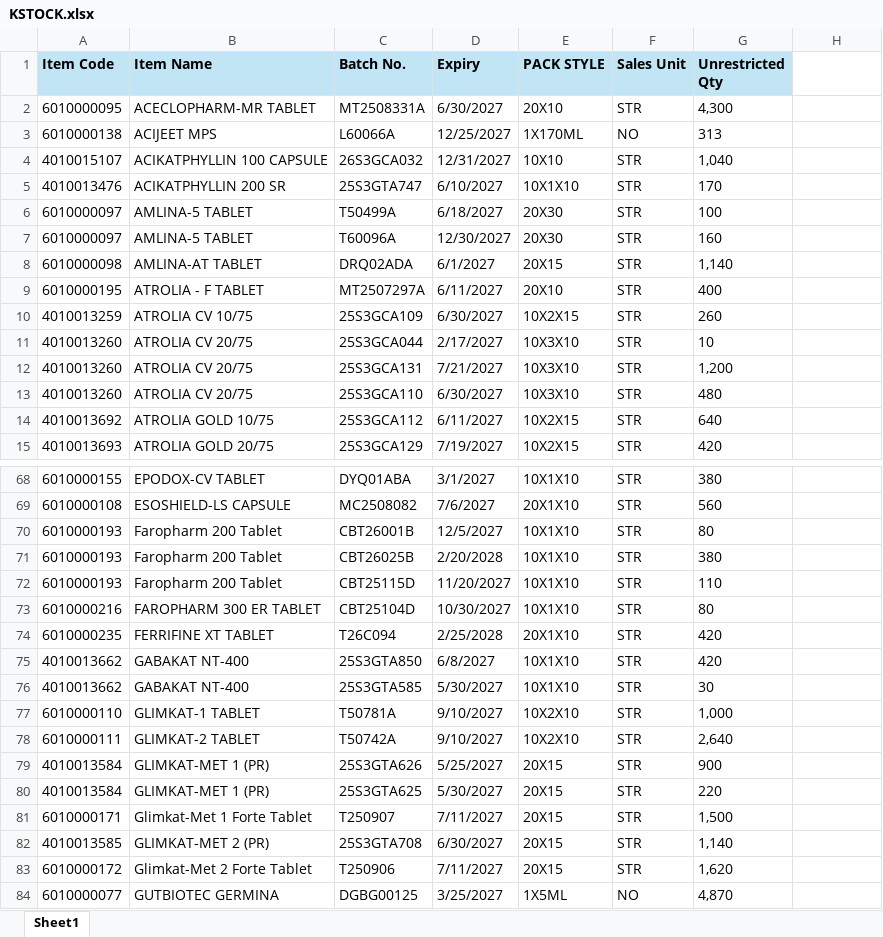
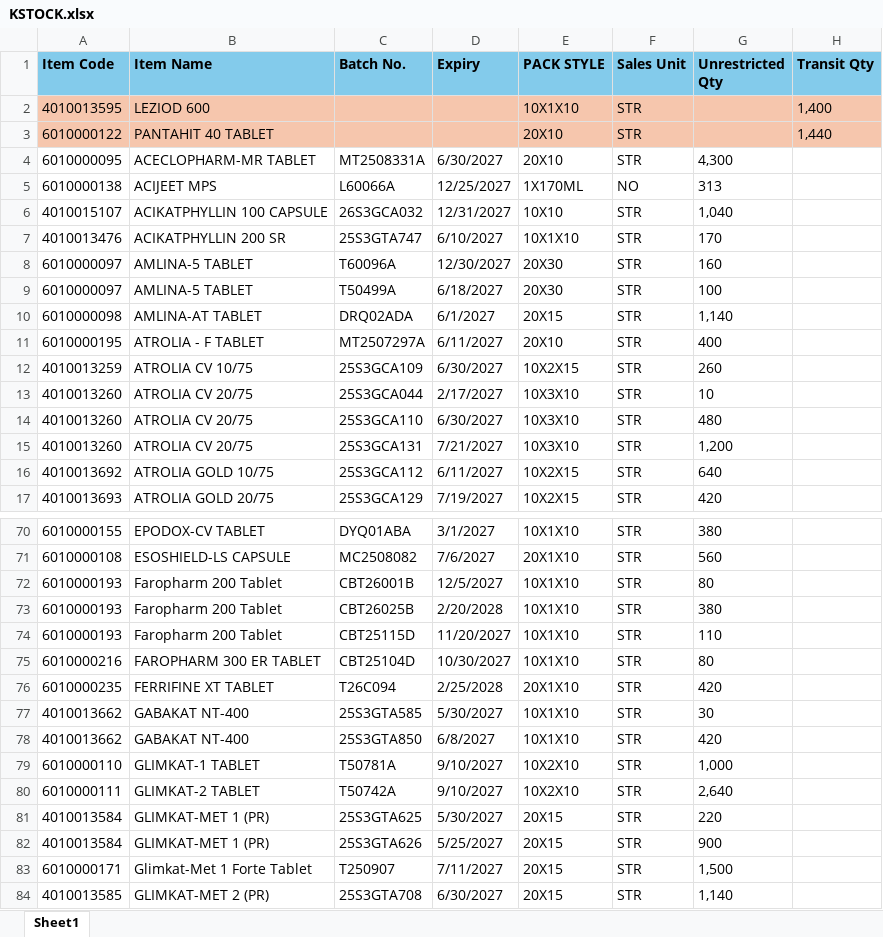
Before and after one commit to ishwarpharma/kemsyn, an Excel workbook: KSTOCK.xlsx, sheet Sheet1, drawn as a sheet; only a part is shown, gaps mark what is left out; the shorter side is filled out with more unchanged rows; values as stored, in another font and other column widths than the file's, no borders; the diff covers the shown part only; the diff names each change by its address in the sheet, - before the commit and + after, or states it on an @@ line.

Commit message:
Add files via upload

```diff
--- a/KSTOCK.xlsx (sheet Sheet1)
+++ b/KSTOCK.xlsx (sheet Sheet1)
-A1:G1 fill: #C1E5F5
+A1:G1 fill: #83CBEB
-H1: (empty)
+H1: Transit Qty
-H1 fill: none
+H1 fill: #83CBEB
+row 2: 4010013595 | LEZIOD 600 |  |  | 10X1X10 | STR |  | 1,400
+row 3: 6010000122 | PANTAHIT 40 TABLET |  |  | 20X10 | STR |  | 1,440
@@ row 7 moved to row 8: 6010000097 @@
@@ row 13 moved to row 14: 4010013260 @@
@@ row 76 moved to row 77: 4010013662 @@
@@ row 80 moved to row 81: 4010013584 @@
```
Also changed, not shown: 11 moved rows elsewhere in this sheet.
